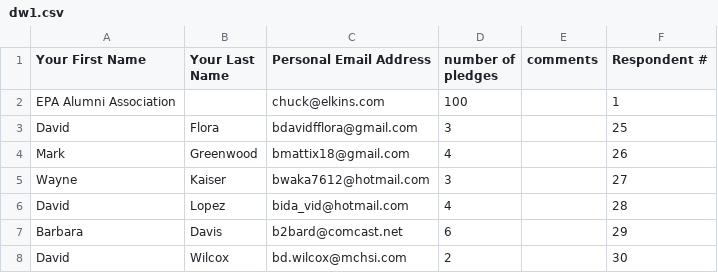
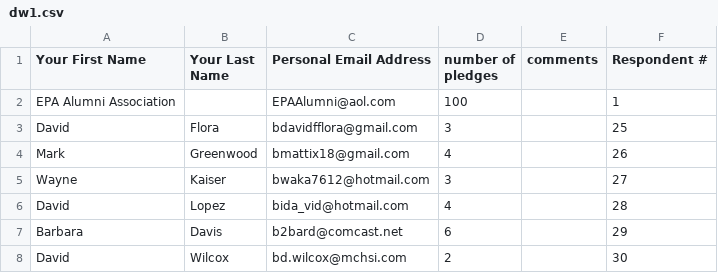
Before and after one commit to alkazarassociates/EPADonationMatch, a CSV file: sample_data/dw1.csv, drawn as a sheet; only a part is shown.

```diff
--- a/sample_data/dw1.csv
+++ b/sample_data/dw1.csv
@@ -1,3 +1,3 @@
 Your First Name,Your Last Name,Personal Email Address,number of pledges,comments,Respondent #
-EPA Alumni Association,,chuck@elkins.com,100,,1
+EPA Alumni Association,,EPAAlumni@aol.com,100,,1
 David,Flora,bdavidfflora@gmail.com,3,,25
```
Also changed, not shown: sample_data/Donors2.csv, sample_data/recipients2.csv, 6 other files.
